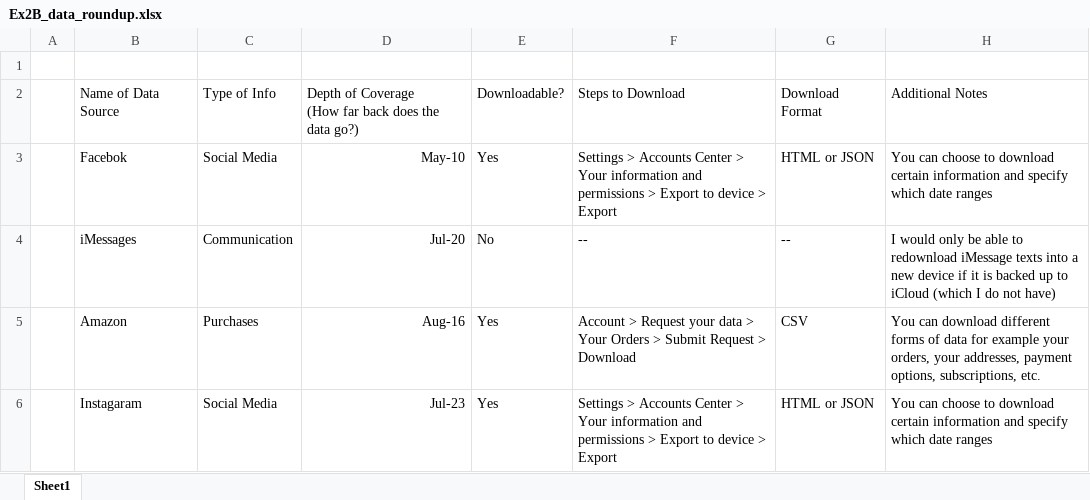
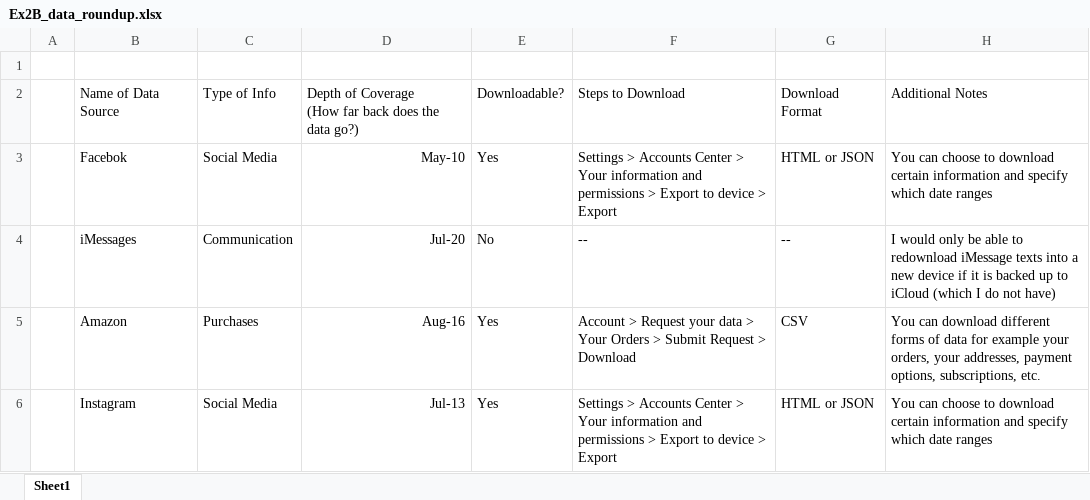
Before and after one commit to maritzaruiz2026/data-analytics, an Excel workbook: week-01/Ex2B_data_roundup.xlsx, sheet Sheet1, drawn as a sheet; values as stored, in another font and other column widths than the file's, no borders; table styles not drawn; the diff names each change by its address in the sheet, - before the commit and + after, or states it on an @@ line.

Commit message:
Module 2 for Week-01

```diff
--- a/week-01/Ex2B_data_roundup.xlsx (sheet Sheet1)
+++ b/week-01/Ex2B_data_roundup.xlsx (sheet Sheet1)
-B6: Instagaram
+B6: Instagram
-D6: Jul-23
+D6: Jul-13
```
